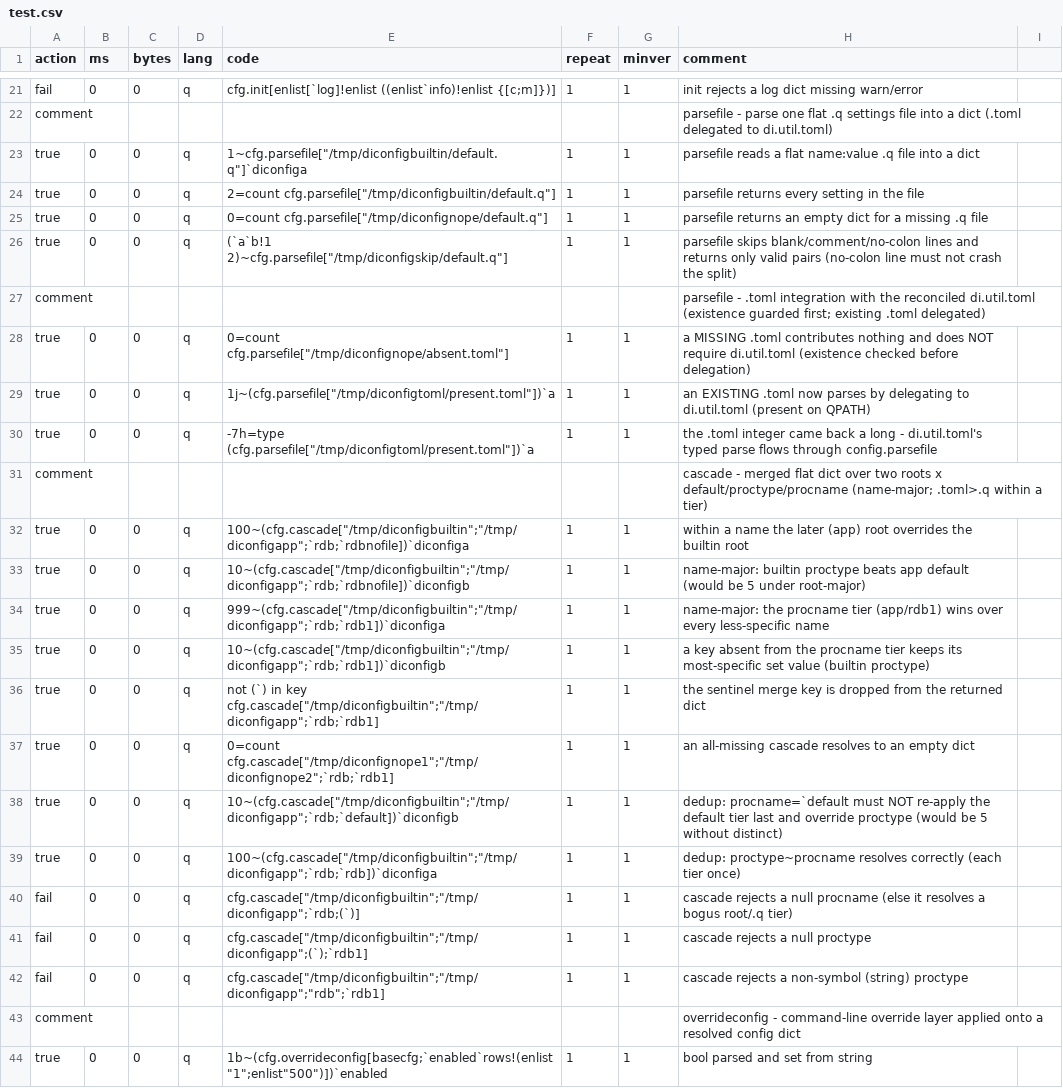
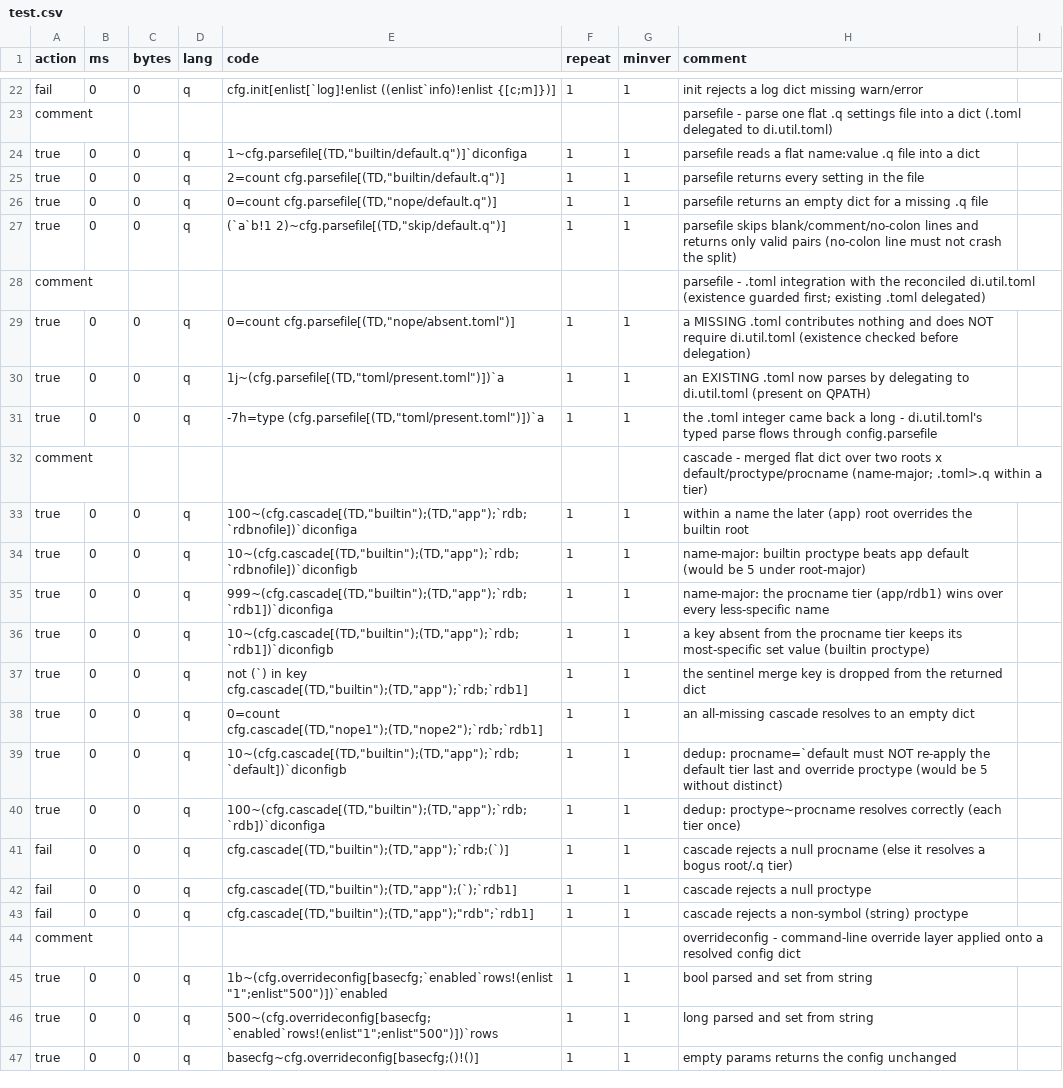
Before and after one commit to DataIntellectTech/kdbx-modules, a CSV file: di/torq/config/test.csv, drawn as a sheet; only a part is shown, gaps mark what is left out; the shorter side is filled out with more unchanged rows; addresses are those after the commit; the diff covers the shown part only; the diff names each change by its address in the sheet, - before the commit and + after, or states it on an @@ line.

```diff
--- a/di/torq/config/test.csv
+++ b/di/torq/config/test.csv
-E24 (code): 1~cfg.parsefile["/tmp/diconfigbuiltin/default.q"]`diconfiga
+E24 (code): 1~cfg.parsefile[(TD,"builtin/default.q")]`diconfiga
-E25 (code): 2=count cfg.parsefile["/tmp/diconfigbuiltin/default.q"]
+E25 (code): 2=count cfg.parsefile[(TD,"builtin/default.q")]
-E26 (code): 0=count cfg.parsefile["/tmp/diconfignope/default.q"]
+E26 (code): 0=count cfg.parsefile[(TD,"nope/default.q")]
-E27 (code): (`a`b!1 2)~cfg.parsefile["/tmp/diconfigskip/default.q"]
+E27 (code): (`a`b!1 2)~cfg.parsefile[(TD,"skip/default.q")]
-E29 (code): 0=count cfg.parsefile["/tmp/diconfignope/absent.toml"]
+E29 (code): 0=count cfg.parsefile[(TD,"nope/absent.toml")]
-E30 (code): 1j~(cfg.parsefile["/tmp/diconfigtoml/present.toml"])`a
+E30 (code): 1j~(cfg.parsefile[(TD,"toml/present.toml")])`a
-E31 (code): -7h=type (cfg.parsefile["/tmp/diconfigtoml/present.toml"])`a
+E31 (code): -7h=type (cfg.parsefile[(TD,"toml/present.toml")])`a
-E33 (code): 100~(cfg.cascade["/tmp/diconfigbuiltin";"/tmp/diconfigapp";`rdb;`rdbnofile])`diconfiga
+E33 (code): 100~(cfg.cascade[(TD,"builtin");(TD,"app");`rdb;`rdbnofile])`diconfiga
-E34 (code): 10~(cfg.cascade["/tmp/diconfigbuiltin";"/tmp/diconfigapp";`rdb;`rdbnofile])`diconfigb
+E34 (code): 10~(cfg.cascade[(TD,"builtin");(TD,"app");`rdb;`rdbnofile])`diconfigb
-E35 (code): 999~(cfg.cascade["/tmp/diconfigbuiltin";"/tmp/diconfigapp";`rdb;`rdb1])`diconfiga
+E35 (code): 999~(cfg.cascade[(TD,"builtin");(TD,"app");`rdb;`rdb1])`diconfiga
-E36 (code): 10~(cfg.cascade["/tmp/diconfigbuiltin";"/tmp/diconfigapp";`rdb;`rdb1])`diconfigb
+E36 (code): 10~(cfg.cascade[(TD,"builtin");(TD,"app");`rdb;`rdb1])`diconfigb
-E37 (code): …in key cfg.cascade["/tmp/diconfigbuiltin";"/tmp/diconfigapp";`rdb;`rdb1]
+E37 (code): …in key cfg.cascade[(TD,"builtin");(TD,"app");`rdb;`rdb1]
-E38 (code): 0=count cfg.cascade["/tmp/diconfignope1";"/tmp/diconfignope2";`rdb;`rdb1]
+E38 (code): 0=count cfg.cascade[(TD,"nope1");(TD,"nope2");`rdb;`rdb1]
-E39 (code): 10~(cfg.cascade["/tmp/diconfigbuiltin";"/tmp/diconfigapp";`rdb;`default])`diconfigb
+E39 (code): 10~(cfg.cascade[(TD,"builtin");(TD,"app");`rdb;`default])`diconfigb
-E40 (code): 100~(cfg.cascade["/tmp/diconfigbuiltin";"/tmp/diconfigapp";`rdb;`rdb])`diconfiga
+E40 (code): 100~(cfg.cascade[(TD,"builtin");(TD,"app");`rdb;`rdb])`diconfiga
-E41 (code): cfg.cascade["/tmp/diconfigbuiltin";"/tmp/diconfigapp";`rdb;(`)]
+E41 (code): cfg.cascade[(TD,"builtin");(TD,"app");`rdb;(`)]
-E42 (code): cfg.cascade["/tmp/diconfigbuiltin";"/tmp/diconfigapp";(`);`rdb1]
+E42 (code): cfg.cascade[(TD,"builtin");(TD,"app");(`);`rdb1]
-E43 (code): cfg.cascade["/tmp/diconfigbuiltin";"/tmp/diconfigapp";"rdb";`rdb1]
+E43 (code): cfg.cascade[(TD,"builtin");(TD,"app");"rdb";`rdb1]
```
Also changed, not shown: 2 added rows and 13 edited cells elsewhere in this file.
